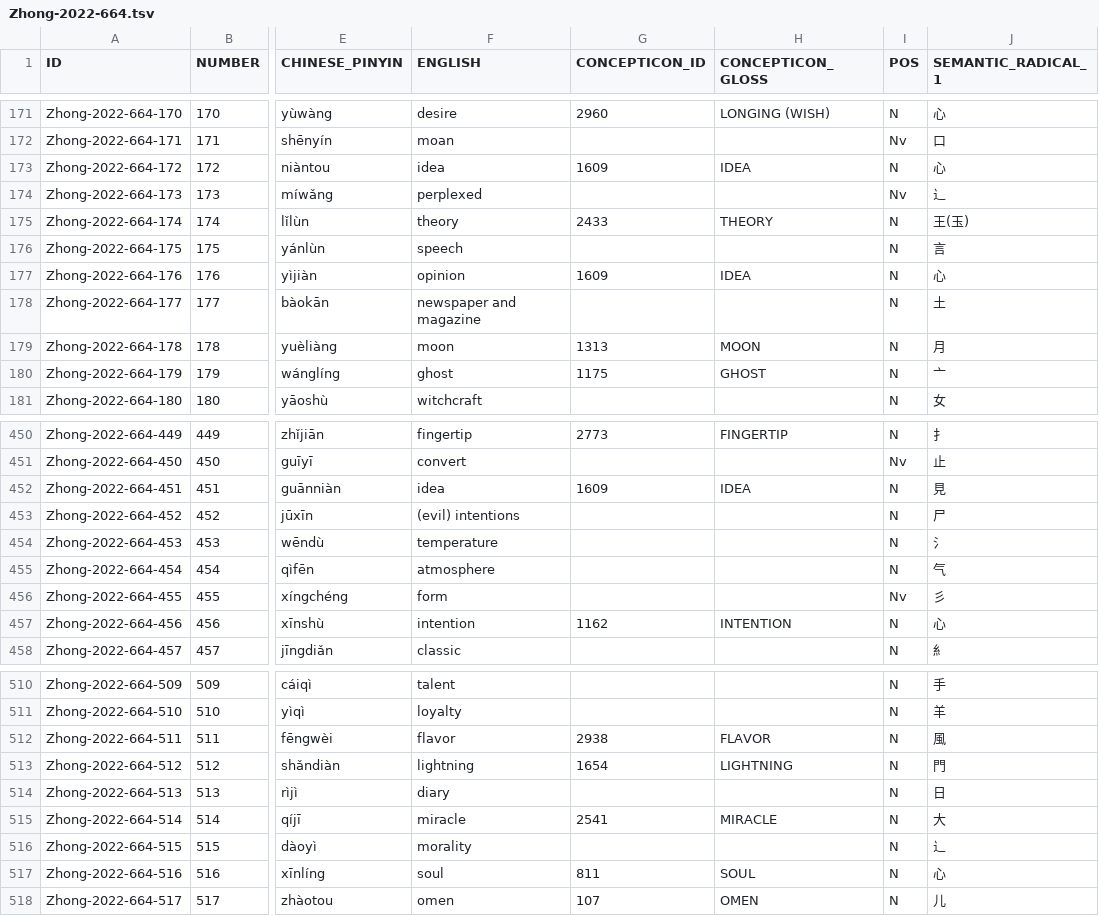
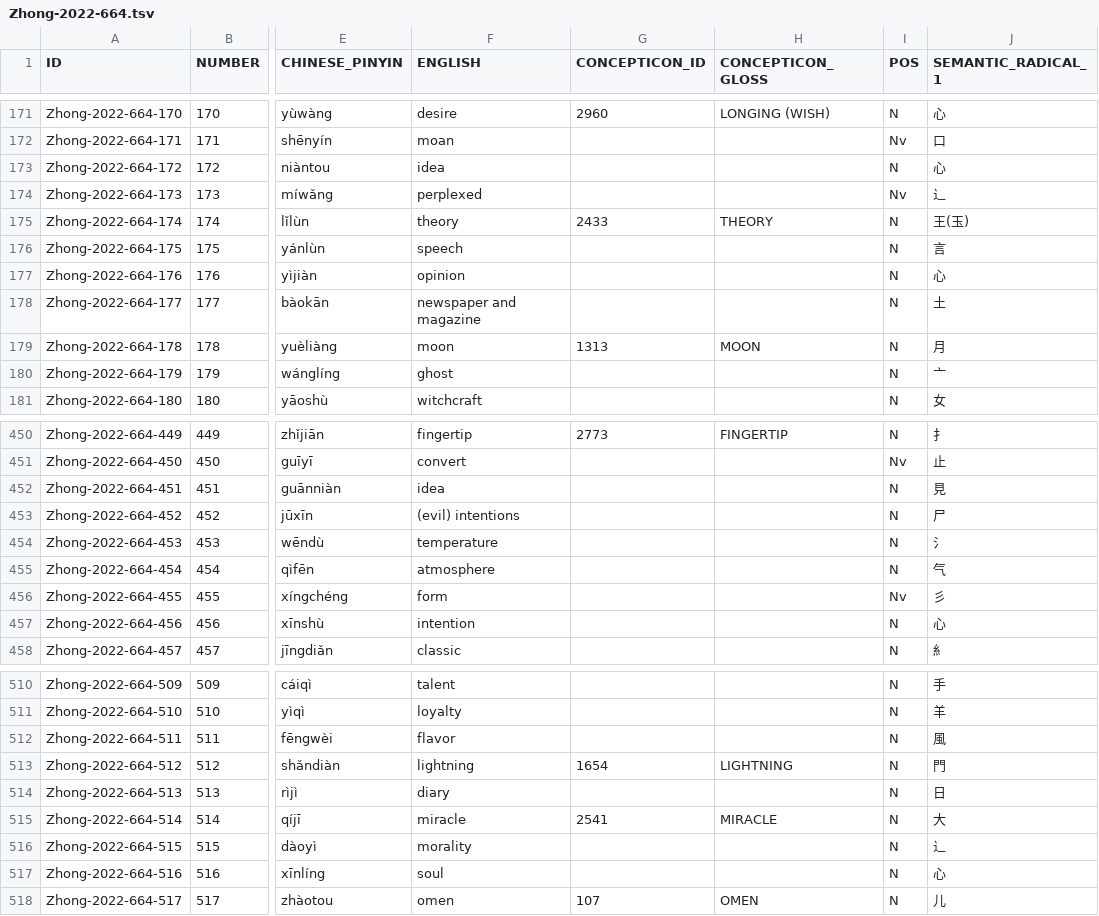
Before and after one commit to concepticon/concepticon-data, a TSV file: concepticondata/conceptlists/Zhong-2022-664.tsv, drawn as a sheet; only a part is shown, gaps mark what is left out; the diff covers the shown part only; the diff names each change by its address in the sheet, - before the commit and + after, or states it on an @@ line.

```diff
--- a/concepticondata/conceptlists/Zhong-2022-664.tsv
+++ b/concepticondata/conceptlists/Zhong-2022-664.tsv
-G173 (CONCEPTICON_ID): 1609
+G173 (CONCEPTICON_ID): (empty)
-H173 (CONCEPTICON_GLOSS): IDEA
+H173 (CONCEPTICON_GLOSS): (empty)
-G177 (CONCEPTICON_ID): 1609
+G177 (CONCEPTICON_ID): (empty)
-H177 (CONCEPTICON_GLOSS): IDEA
+H177 (CONCEPTICON_GLOSS): (empty)
-G180 (CONCEPTICON_ID): 1175
+G180 (CONCEPTICON_ID): (empty)
-H180 (CONCEPTICON_GLOSS): GHOST
+H180 (CONCEPTICON_GLOSS): (empty)
-G452 (CONCEPTICON_ID): 1609
+G452 (CONCEPTICON_ID): (empty)
-H452 (CONCEPTICON_GLOSS): IDEA
+H452 (CONCEPTICON_GLOSS): (empty)
-G457 (CONCEPTICON_ID): 1162
+G457 (CONCEPTICON_ID): (empty)
-H457 (CONCEPTICON_GLOSS): INTENTION
+H457 (CONCEPTICON_GLOSS): (empty)
-G512 (CONCEPTICON_ID): 2938
+G512 (CONCEPTICON_ID): (empty)
-H512 (CONCEPTICON_GLOSS): FLAVOR
+H512 (CONCEPTICON_GLOSS): (empty)
-G517 (CONCEPTICON_ID): 811
+G517 (CONCEPTICON_ID): (empty)
-H517 (CONCEPTICON_GLOSS): SOUL
+H517 (CONCEPTICON_GLOSS): (empty)
```
Also changed, not shown: 52 edited cells elsewhere in this file.
